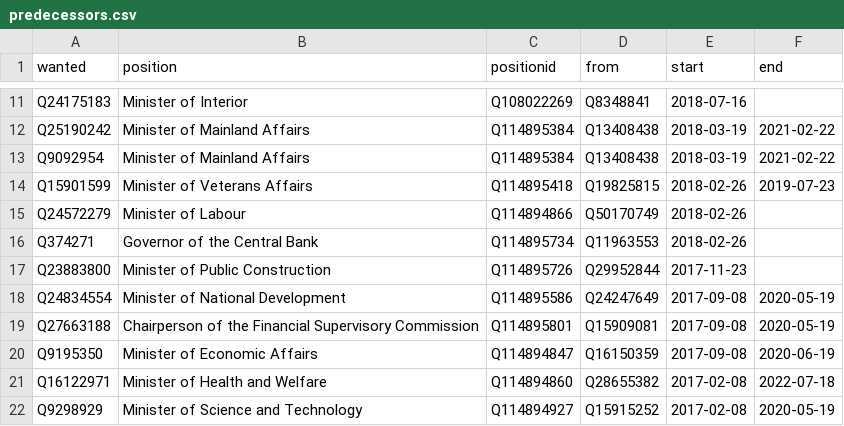
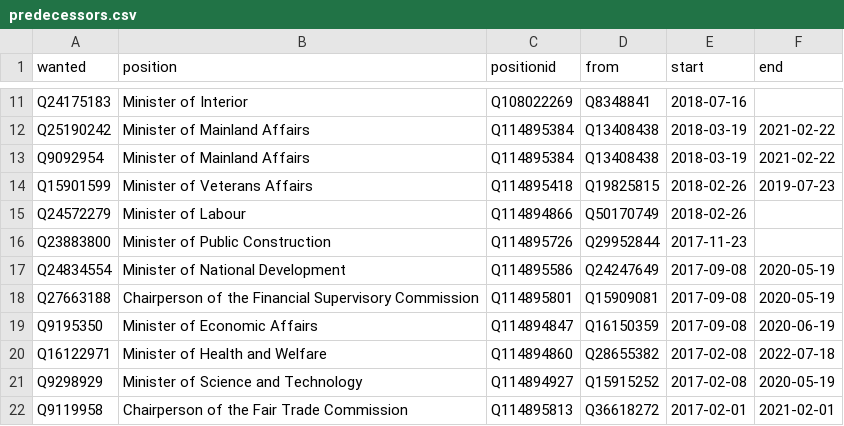
Before and after one commit to every-politician-scrapers/taiwan, a CSV file: html/predecessors.csv, drawn as a sheet; only a part is shown, gaps mark what is left out; the shorter side is filled out with more unchanged rows; the diff names each change by its address in the sheet, - before the commit and + after, or states it on an @@ line.

```diff
--- a/html/predecessors.csv
+++ b/html/predecessors.csv
-row 16: Q374271 | Governor of the Central Bank | Q114895734 | Q11963553 | 2018-02-26
```
Also changed, not shown: html/bio.csv, html/holders21.csv, 2 other files.
